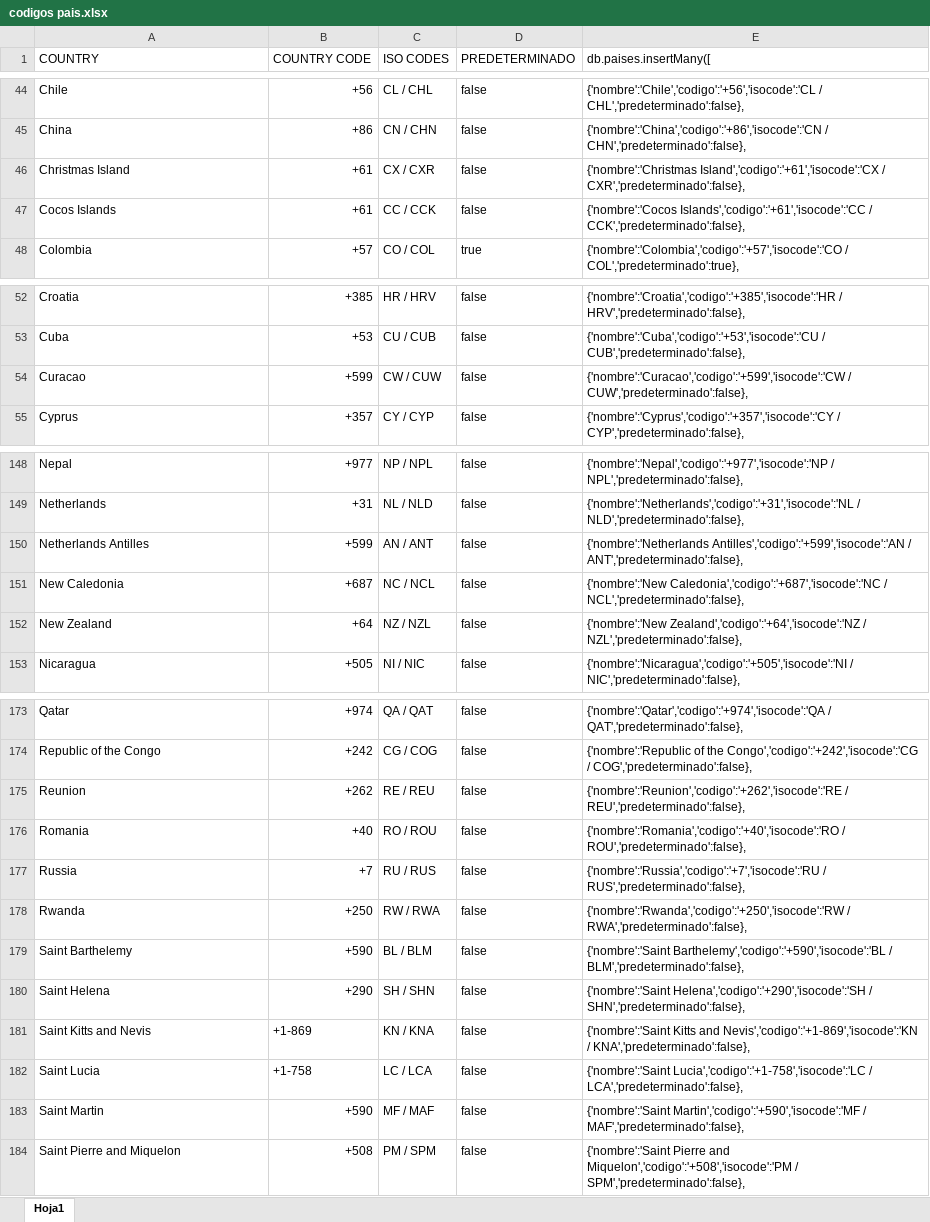
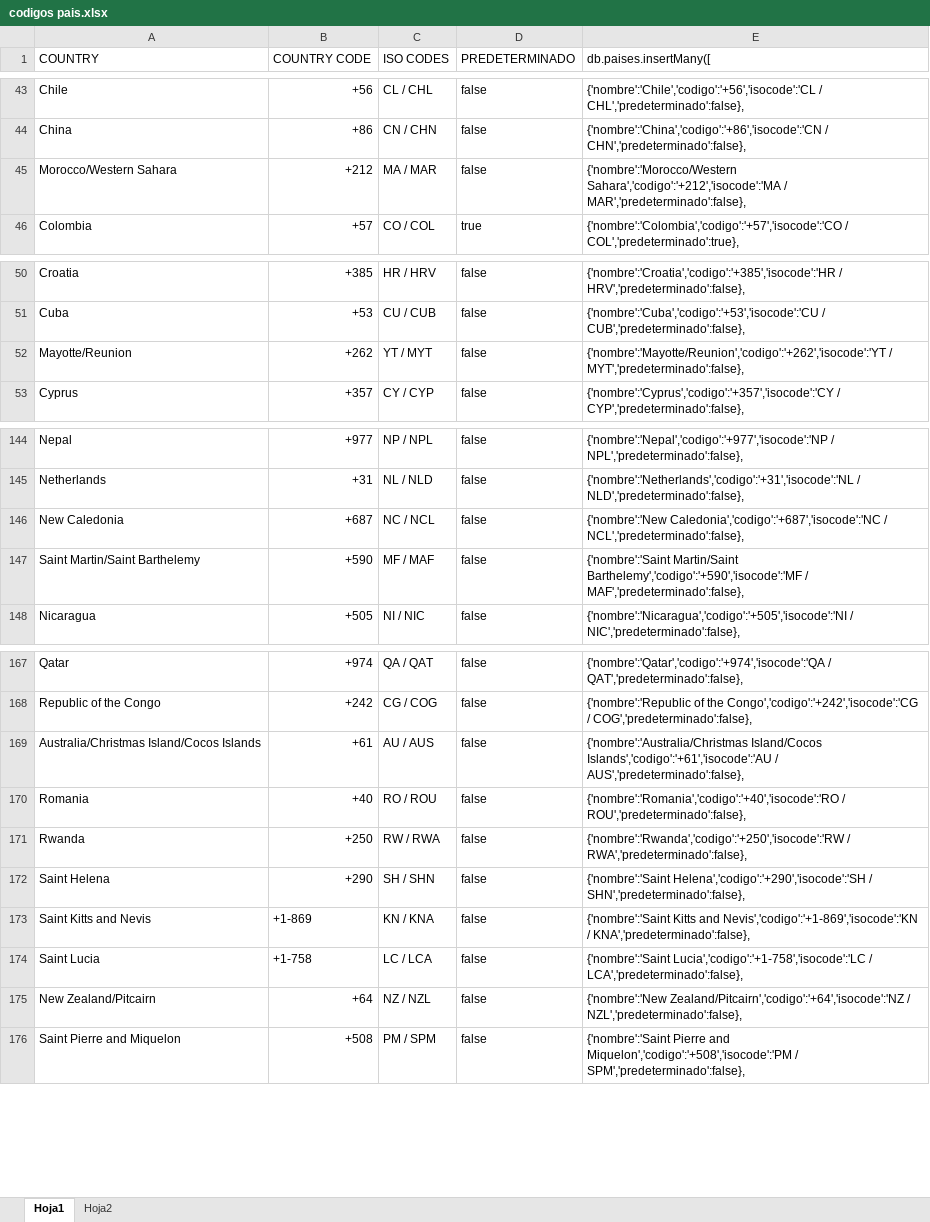
Before and after one commit to andres97473/NodeJs, an Excel workbook: whatsapp-bot-master/backend-server/docs/codigos pais.xlsx, sheet Hoja1, drawn as a sheet; only a part is shown, gaps mark what is left out; values as stored, in another font and other column widths than the file's, no cell formats; conditional formats not drawn; removed rows and columns are numbered as before the commit, all else as after; the diff covers the shown part only; the diff names each change by its address in the sheet, - before the commit and + after, or states it on an @@ line.

```diff
--- a/whatsapp-bot-master/backend-server/docs/codigos pais.xlsx (sheet Hoja1)
+++ b/whatsapp-bot-master/backend-server/docs/codigos pais.xlsx (sheet Hoja1)
+sheet tab: Hoja2
-row 46: Christmas Island | +61 | CX / CXR | false | {'nombre':'Christmas Island','codigo':'+61','isocode':'CX / CXR','predeterminado':false},
-row 47: Cocos Islands | +61 | CC / CCK | false | {'nombre':'Cocos Islands','codigo':'+61','isocode':'CC / CCK','predeterminado':false},
+row 45: Morocco/Western Sahara | +212 | MA / MAR | false | {'nombre':'Morocco/Western Sahara','codigo':'+212','isocode':'MA / MAR','predeterminado':false},
-row 54: Curacao | +599 | CW / CUW | false | {'nombre':'Curacao','codigo':'+599','isocode':'CW / CUW','predeterminado':false},
+row 52: Mayotte/Reunion | +262 | YT / MYT | false | {'nombre':'Mayotte/Reunion','codigo':'+262','isocode':'YT / MYT','predeterminado':false},
-row 150: Netherlands Antilles | +599 | AN / ANT | false | {'nombre':'Netherlands Antilles','codigo':'+599','isocode':'AN / ANT','predeterminado':false},
-row 152: New Zealand | +64 | NZ / NZL | false | {'nombre':'New Zealand','codigo':'+64','isocode':'NZ / NZL','predeterminado':false},
+row 147: Saint Martin/Saint Barthelemy | +590 | MF / MAF | false | {'nombre':'Saint Martin/Saint Barthelemy','codigo':'+590','isocode':'MF / MAF','predeterminado':false},
-row 175: Reunion | +262 | RE / REU | false | {'nombre':'Reunion','codigo':'+262','isocode':'RE / REU','predeterminado':false},
+row 169: Australia/Christmas Island/Cocos Islands | +61 | AU / AUS | false | {'nombre':'Australia/Christmas Island/Cocos Islands','codigo':'+61','isocode':'AU / AUS','predeterminado':false},
-row 177: Russia | +7 | RU / RUS | false | {'nombre':'Russia','codigo':'+7','isocode':'RU / RUS','predeterminado':false},
-row 179: Saint Barthelemy | +590 | BL / BLM | false | {'nombre':'Saint Barthelemy','codigo':'+590','isocode':'BL / BLM','predeterminado':false},
-row 183: Saint Martin | +590 | MF / MAF | false | {'nombre':'Saint Martin','codigo':'+590','isocode':'MF / MAF','predeterminado':false},
+row 175: New Zealand/Pitcairn | +64 | NZ / NZL | false | {'nombre':'New Zealand/Pitcairn','codigo':'+64','isocode':'NZ / NZL','predeterminado':false},
```
Also changed, not shown: 3 added rows, 9 removed rows and 3 edited cells elsewhere in this sheet, cell formats, formulas that keep their value, 5 other files.
